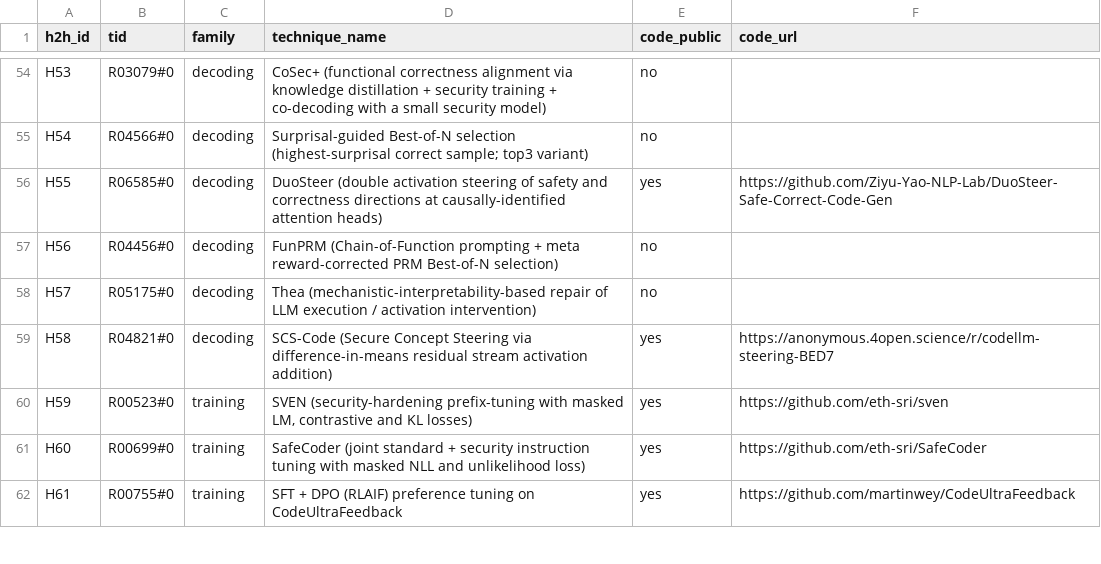
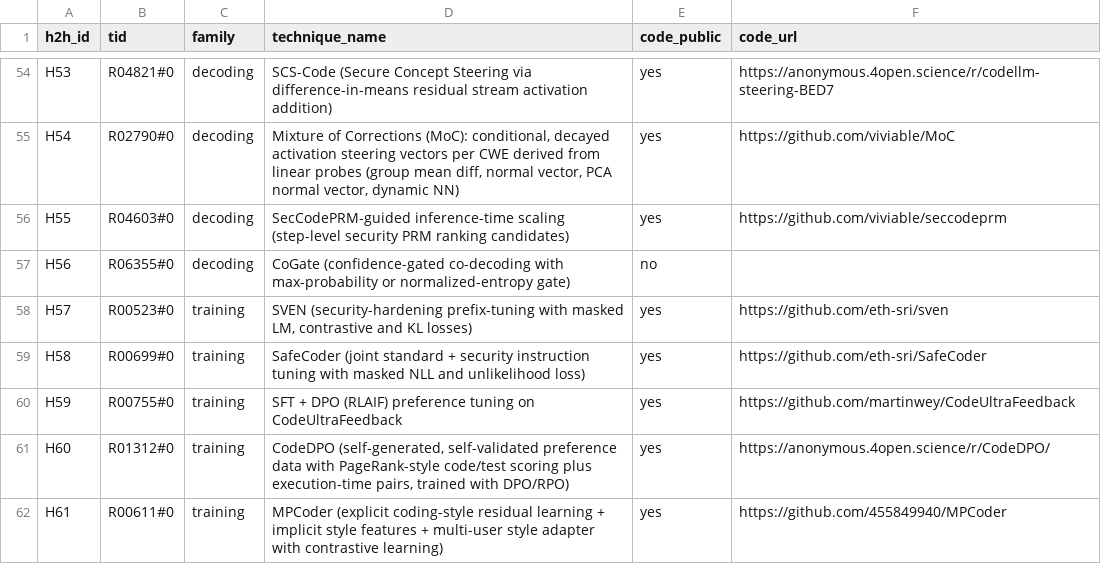
Before and after one commit to prashankkadam/sok-code-quality-harness, a CSV file: review/sok/slr/top/h2h_ids.csv, drawn as a sheet; only a part is shown, gaps mark what is left out; the diff covers the shown part only; the diff names each change by its address in the sheet, - before the commit and + after, or states it on an @@ line.

```diff
--- a/review/sok/slr/top/h2h_ids.csv
+++ b/review/sok/slr/top/h2h_ids.csv
-B54 (tid): R03079#0
+B54 (tid): R04821#0
-D54 (technique_name): CoSec+ (functional correctness alignment via knowledge distillation + security training + co-decoding with a small security model)
+D54 (technique_name): SCS-Code (Secure Concept Steering via difference-in-means residual stream activation addition)
-E54:E55 (code_public): no
+E54:E55 (code_public): yes
-F54 (code_url): (empty)
+F54 (code_url): https://anonymous.4open.science/r/codellm-steering-BED7
-B55 (tid): R04566#0
+B55 (tid): R02790#0
-D55 (technique_name): Surprisal-guided Best-of-N selection (highest-surprisal correct sample; top3 variant)
+D55 (technique_name): Mixture of Corrections (MoC): conditional, decayed activation steering vectors per CWE derived from linear probes (group mean diff, normal vector, PCA normal vector, dynamic NN)
-F55 (code_url): (empty)
+F55 (code_url): https://github.com/viviable/MoC
-B56 (tid): R06585#0
+B56 (tid): R04603#0
-D56 (technique_name): DuoSteer (double activation steering of safety and correctness directions at causally-identified attention heads)
+D56 (technique_name): SecCodePRM-guided inference-time scaling (step-level security PRM ranking candidates)
-F56 (code_url): https://github.com/Ziyu-Yao-NLP-Lab/DuoSteer-Safe-Correct-Code-Gen
+F56 (code_url): https://github.com/viviable/seccodeprm
-B57 (tid): R04456#0
+B57 (tid): R06355#0
-D57 (technique_name): FunPRM (Chain-of-Function prompting + meta reward-corrected PRM Best-of-N selection)
+D57 (technique_name): CoGate (confidence-gated co-decoding with max-probability or normalized-entropy gate)
-B58 (tid): R05175#0
+B58 (tid): R00523#0
-C58:C59 (family): decoding
+C58:C59 (family): training
-D58 (technique_name): Thea (mechanistic-interpretability-based repair of LLM execution / activation intervention)
+D58 (technique_name): SVEN (security-hardening prefix-tuning with masked LM, contrastive and KL losses)
-E58 (code_public): no
+E58 (code_public): yes
-F58 (code_url): (empty)
+F58 (code_url): https://github.com/eth-sri/sven
-B59 (tid): R04821#0
+B59 (tid): R00699#0
-D59 (technique_name): SCS-Code (Secure Concept Steering via difference-in-means residual stream activation addition)
+D59 (technique_name): SafeCoder (joint standard + security instruction tuning with masked NLL and unlikelihood loss)
-F59 (code_url): https://anonymous.4open.science/r/codellm-steering-BED7
+F59 (code_url): https://github.com/eth-sri/SafeCoder
-B60 (tid): R00523#0
+B60 (tid): R00755#0
-D60 (technique_name): SVEN (security-hardening prefix-tuning with masked LM, contrastive and KL losses)
+D60 (technique_name): SFT + DPO (RLAIF) preference tuning on CodeUltraFeedback
-F60 (code_url): https://github.com/eth-sri/sven
+F60 (code_url): https://github.com/martinwey/CodeUltraFeedback
-B61 (tid): R00699#0
+B61 (tid): R01312#0
-D61 (technique_name): SafeCoder (joint standard + security instruction tuning with masked NLL and unlikelihood loss)
+D61 (technique_name): CodeDPO (self-generated, self-validated preference data with PageRank-style code/test scoring plus execution-time pairs, trained with DPO/RPO)
-F61 (code_url): https://github.com/eth-sri/SafeCoder
+F61 (code_url): https://anonymous.4open.science/r/CodeDPO/
-B62 (tid): R00755#0
+B62 (tid): R00611#0
-D62 (technique_name): SFT + DPO (RLAIF) preference tuning on CodeUltraFeedback
+D62 (technique_name): MPCoder (explicit coding-style residual learning + implicit style features + multi-user style adapter with contrastive learning)
-F62 (code_url): https://github.com/martinwey/CodeUltraFeedback
+F62 (code_url): https://github.com/455849940/MPCoder
```
Also changed, not shown: 2 removed rows and 122 edited cells elsewhere in this file, review/sok/slr/runs/main/side_lists.csv, review/sok/slr/top/exclusions.csv, 47 other files.
